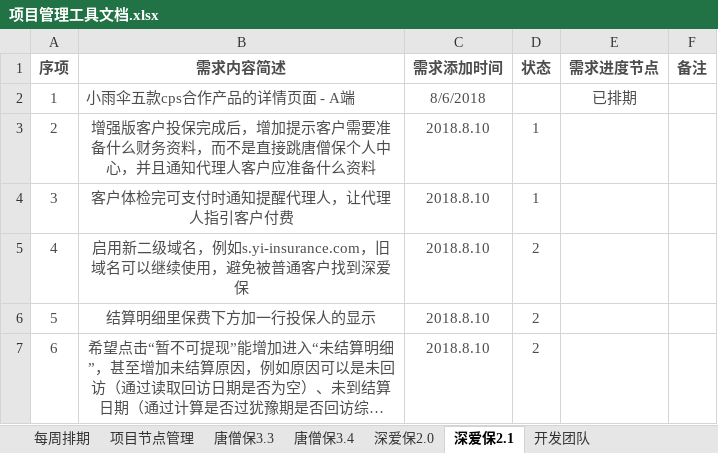
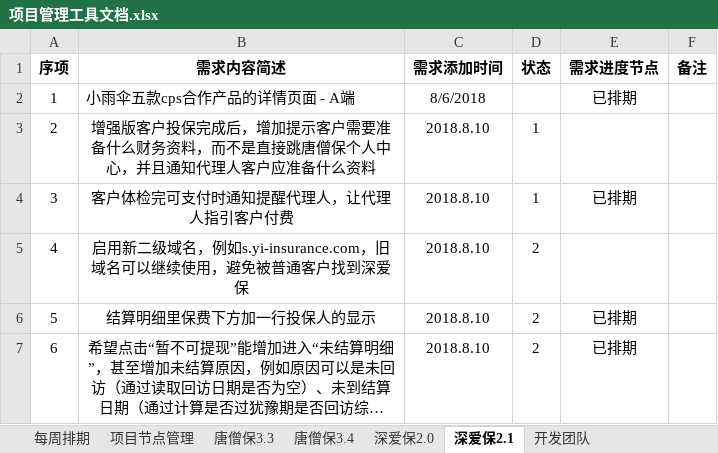
Before and after one commit to Sybil96/doc.yi-insurance.com, an Excel workbook: 项目管理工具文档.xlsx, sheet 深爱保2.1, drawn as a sheet; long unchanged cells end in …; values as stored, in another font and other column widths than the file's, no borders; the diff names each change by its address in the sheet, - before the commit and + after, or states it on an @@ line.

```diff
--- a/项目管理工具文档.xlsx (sheet 深爱保2.1)
+++ b/项目管理工具文档.xlsx (sheet 深爱保2.1)
-A1:F1 text colour: #4D4D4D
+A1:F1 text colour: black
-A2:C2 text colour: #4D4D4D
+A2:C2 text colour: black
-E2 text colour: #4D4D4D
+E2 text colour: black
-A3:D7 text colour: #4D4D4D
+A3:D7 text colour: black
-E4 (需求进度节点): (empty)
+E4 (需求进度节点): 已排期
-E6:E7 (需求进度节点): (empty)
+E6:E7 (需求进度节点): 已排期
```
Also changed, not shown: sheet 每周排期, sheet 项目节点管理, sheet 唐僧保3.4, sheet 唐僧保3.3, sheet 深爱保2.0, sheet 开发团队.
